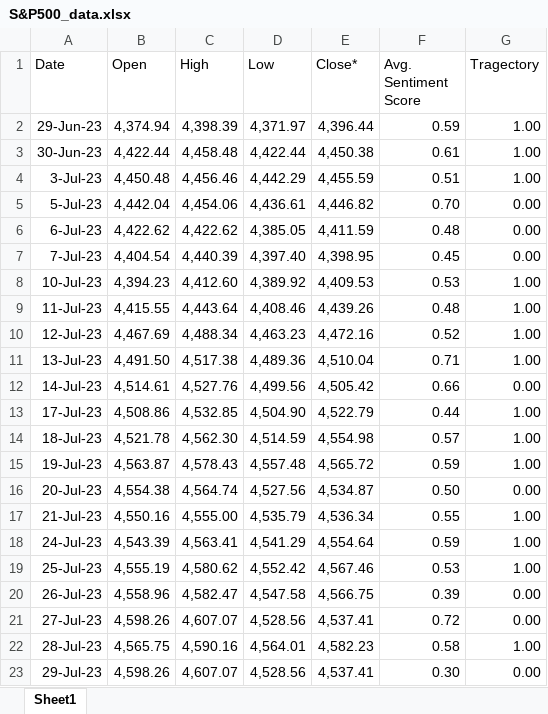
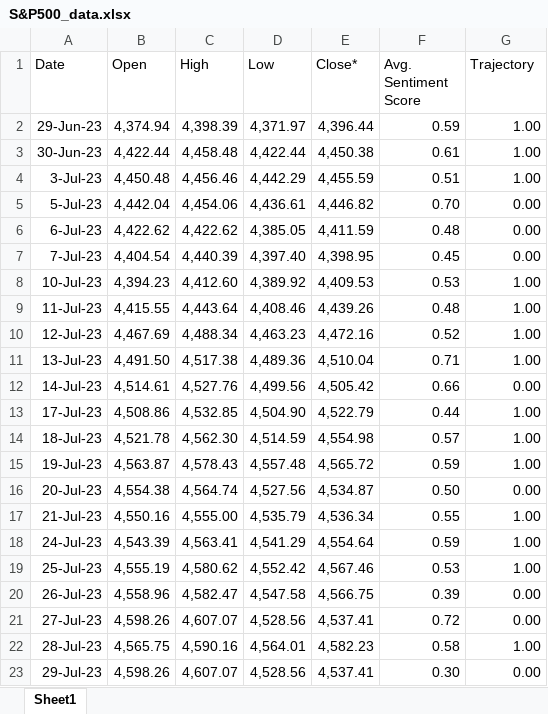
Before and after one commit to NeilB18/Media-Dominance-on-Stock-Market., an Excel workbook: data/stock_data/S&P500_data.xlsx, sheet Sheet1, drawn as a sheet; values as stored, in another font and other column widths than the file's, no borders; conditional formats and table styles not drawn; the diff names each change by its address in the sheet, - before the commit and + after, or states it on an @@ line.

```diff
--- a/data/stock_data/S&P500_data.xlsx (sheet Sheet1)
+++ b/data/stock_data/S&P500_data.xlsx (sheet Sheet1)
-G1: Tragectory
+G1: Trajectory
```
Also changed, not shown: data/news_data/Research notes.xlsx, data/news_data/dataset_with_sentiment.xlsx, 2 other files.
